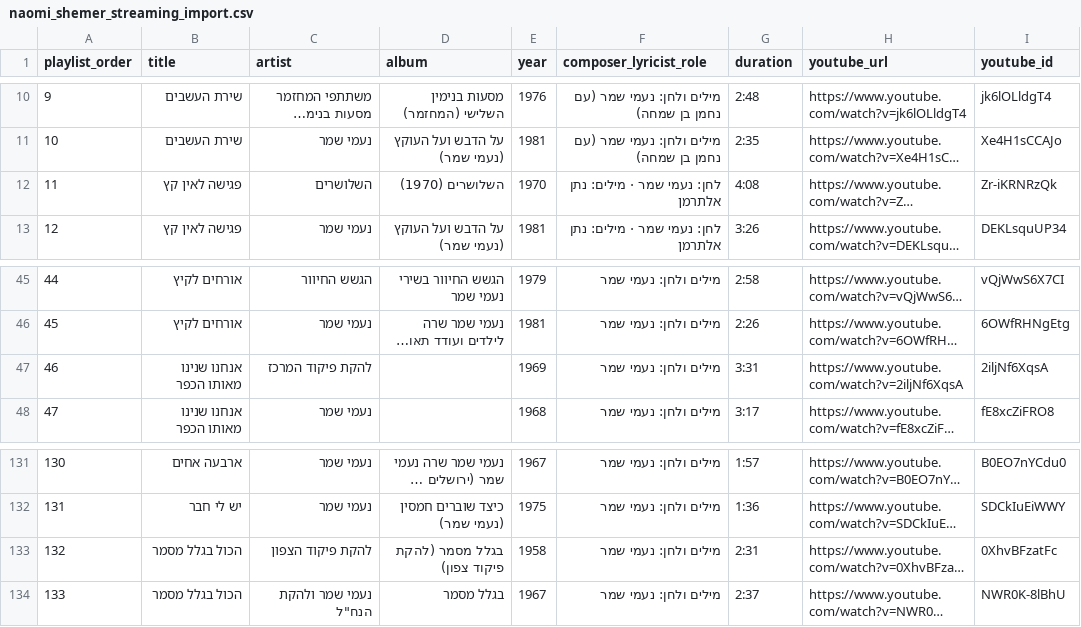
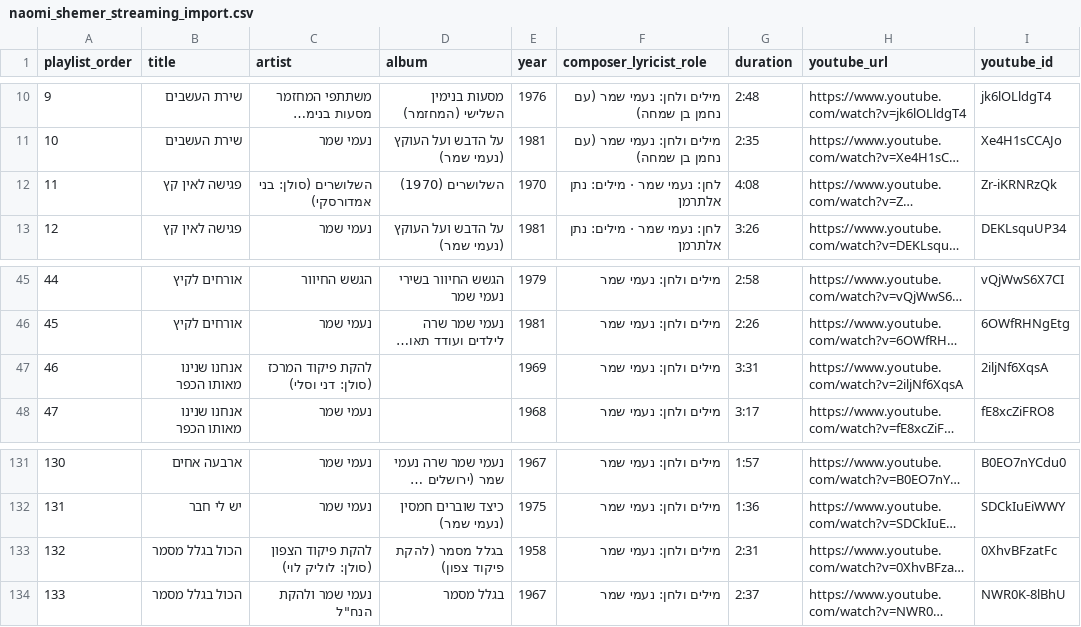
Before and after one commit to DMTsurel/playlists, a CSV file: naomi-shemer/naomi_shemer_streaming_import.csv, drawn as a sheet; only a part is shown, gaps mark what is left out; long unchanged cells end in …; the diff names each change by its address in the sheet, - before the commit and + after, or states it on an @@ line.

```diff
--- a/naomi-shemer/naomi_shemer_streaming_import.csv
+++ b/naomi-shemer/naomi_shemer_streaming_import.csv
-C12 (artist): השלושרים
+C12 (artist): השלושרים (סולן: בני אמדורסקי)
-C47 (artist): להקת פיקוד המרכז
+C47 (artist): להקת פיקוד המרכז (סולן: דני וסלי)
-C133 (artist): להקת פיקוד הצפון
+C133 (artist): להקת פיקוד הצפון (סולן: לוליק לוי)
```
Also changed, not shown: naomi-shemer/naomi_shemer_youtube_playlist.csv, 9 other files.
